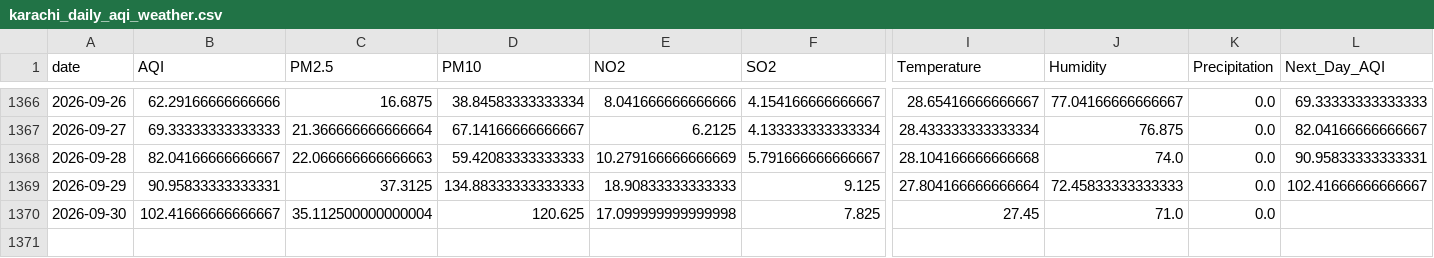
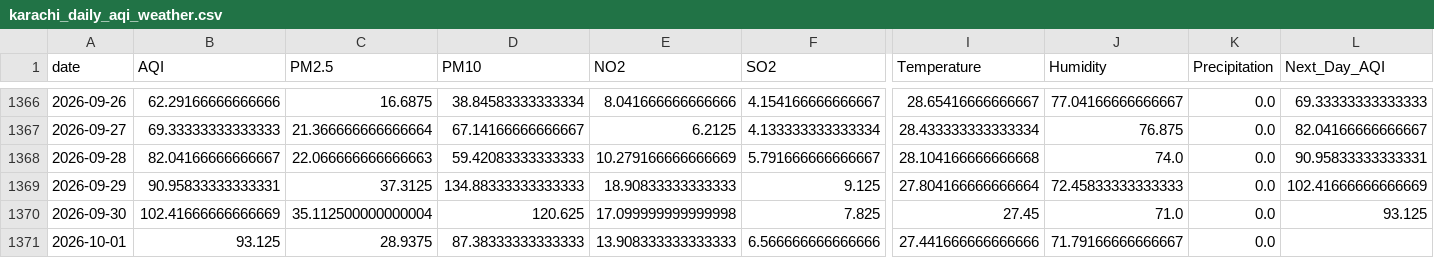
Before and after one commit to itsmeumaima/Pearls-AQI-Predictor, a CSV file: data/raw/karachi_daily_aqi_weather.csv, drawn as a sheet; only a part is shown, gaps mark what is left out; rows hold the shown columns only; the diff names each change by its address in the sheet, - before the commit and + after, or states it on an @@ line.

```diff
--- a/data/raw/karachi_daily_aqi_weather.csv
+++ b/data/raw/karachi_daily_aqi_weather.csv
-L1369 (Next_Day_AQI): 102.41666666666667
+L1369 (Next_Day_AQI): 102.41666666666669
-B1370 (AQI): 102.41666666666667
+B1370 (AQI): 102.41666666666669
-L1370 (Next_Day_AQI): (empty)
+L1370 (Next_Day_AQI): 93.125
+row 1371: 2026-10-01 | 93.125 | 28.9375 | 87.38333333333333 | 13.908333333333333 | 6.566666666666666 | 27.441666666666666 | 71.79166666666667 | 0.0
```
Also changed, not shown: 1 other file.
